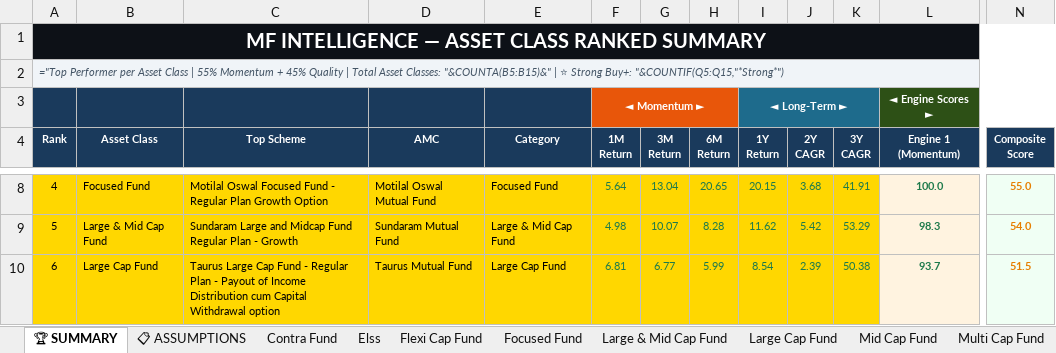
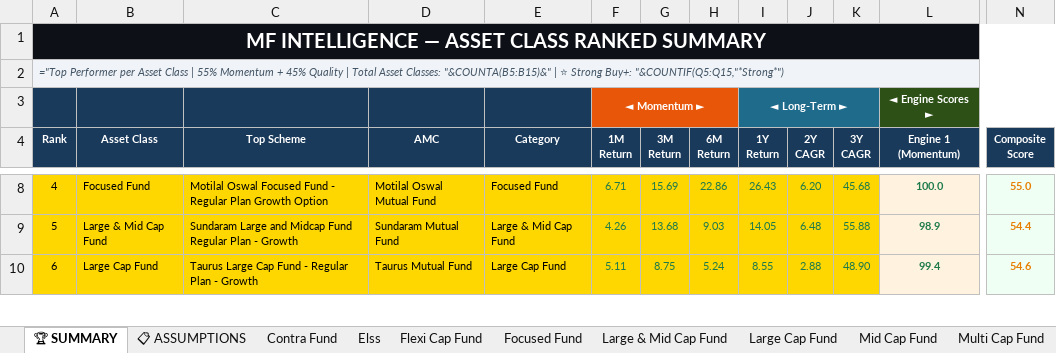
Before and after one commit to rahulshirke7951/amf-mf-ranker-equity, an Excel workbook: output/mf_ranked_Equity.xlsx, sheet 🏆 SUMMARY, drawn as a sheet; only a part is shown, gaps mark what is left out; values as stored, in another font and other column widths than the file's, no borders; formulas without a stored value are shown as written; the diff covers the shown part only; the diff names each change by its address in the sheet, - before the commit and + after, or states it on an @@ line.

```diff
--- a/output/mf_ranked_Equity.xlsx (sheet 🏆 SUMMARY)
+++ b/output/mf_ranked_Equity.xlsx (sheet 🏆 SUMMARY)
-F8 (1M Return): 5.64
+F8 (1M Return): 6.71
-G8 (3M Return): 13.04
+G8 (3M Return): 15.69
-H8 (6M Return): 20.65
+H8 (6M Return): 22.86
-I8 (1Y Return): 20.15
+I8 (1Y Return): 26.43
-J8 (2Y CAGR): 3.68
+J8 (2Y CAGR): 6.20
-K8 (3Y CAGR): 41.91
+K8 (3Y CAGR): 45.68
-F9 (1M Return): 4.98
+F9 (1M Return): 4.26
-G9 (3M Return): 10.07
+G9 (3M Return): 13.68
-H9 (6M Return): 8.28
+H9 (6M Return): 9.03
-I9 (1Y Return): 11.62
+I9 (1Y Return): 14.05
-J9 (2Y CAGR): 5.42
+J9 (2Y CAGR): 6.48
-K9 (3Y CAGR): 53.29
+K9 (3Y CAGR): 55.88
-L9 (Engine 1 (Momentum)): 98.3
+L9 (Engine 1 (Momentum)): 98.9
-N9 (Composite Score): 54.0
+N9 (Composite Score): 54.4
-C10 (Top Scheme): …Plan - Payout of Income Distribution cum Capital Withdrawal option
+C10 (Top Scheme): …Plan - Growth
-F10 (1M Return): 6.81
+F10 (1M Return): 5.11
-G10 (3M Return): 6.77
+G10 (3M Return): 8.75
-H10 (6M Return): 5.99
+H10 (6M Return): 5.24
-I10 (1Y Return): 8.54
+I10 (1Y Return): 8.55
-J10 (2Y CAGR): 2.39
+J10 (2Y CAGR): 2.88
-K10 (3Y CAGR): 50.38
+K10 (3Y CAGR): 48.90
-L10 (Engine 1 (Momentum)): 93.7
+L10 (Engine 1 (Momentum)): 99.4
-N10 (Composite Score): 51.5
+N10 (Composite Score): 54.6
```
Also changed, not shown: 81 edited cells and cell formats elsewhere in this sheet, sheet 📊 CONSOLIDATED, sheet Sectoral Thematic, sheet Flexi Cap Fund, sheet Small Cap Fund, sheet Large Cap Fund, sheet Elss, 7 more sheets.
